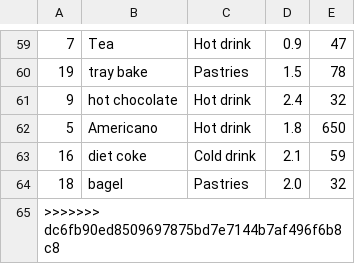
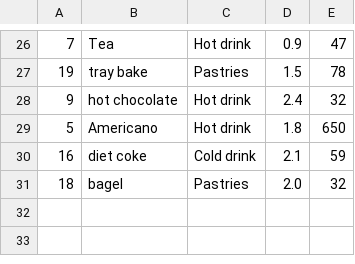
Before and after one commit to nda99/caffeine2, a CSV file: menuItems.csv, drawn as a sheet; only a part is shown, gaps mark what is left out; the diff covers the shown part only.

```diff
--- a/menuItems.csv
+++ b/menuItems.csv
@@ -64,2 +31 @@
 18,bagel,Pastries,2.0,32
->>>>>>> dc6fb90ed8509697875bd7e7144b7af496f6b8c8
```
Also changed, not shown: 33 removed rows elsewhere in this file, 1 other file.
